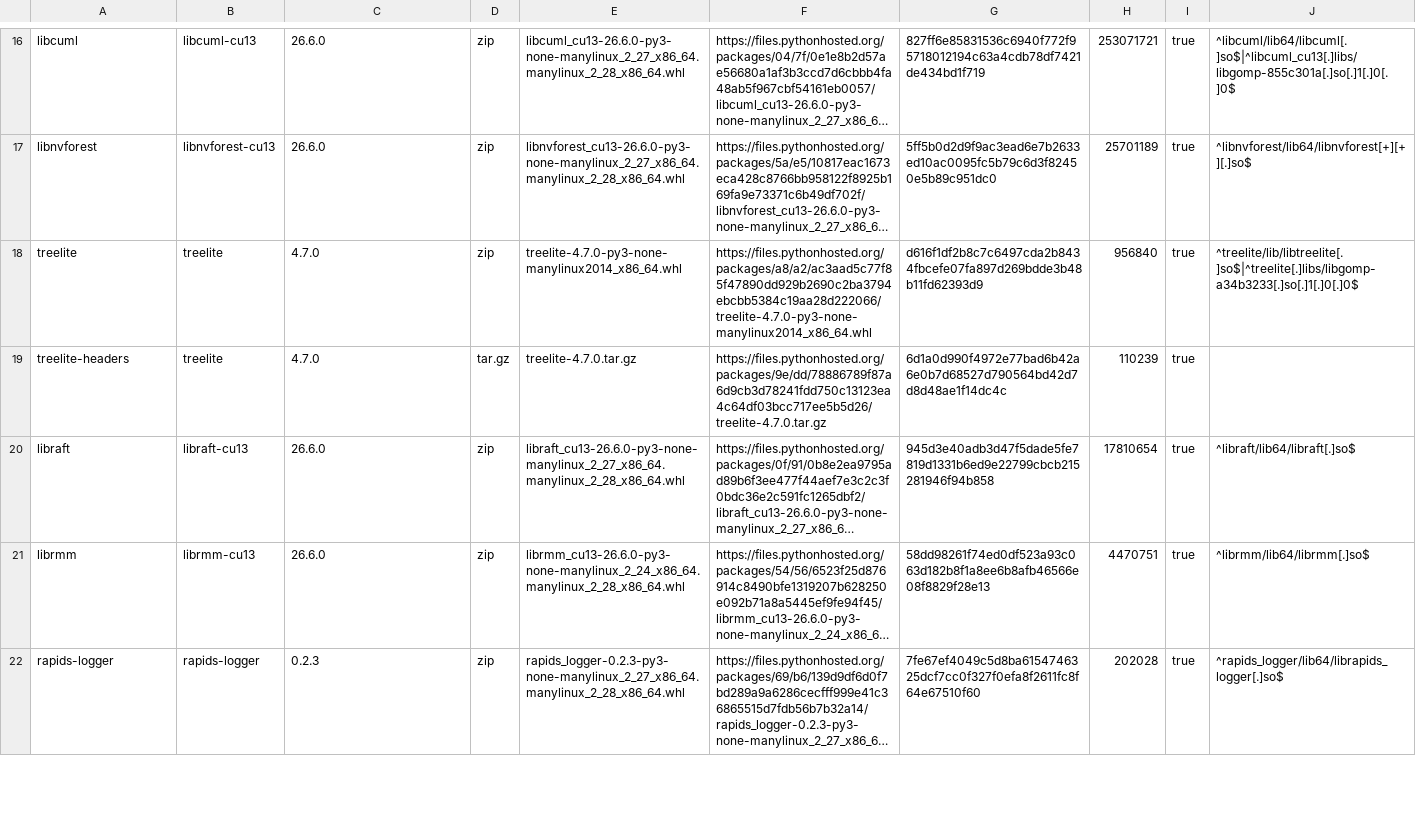
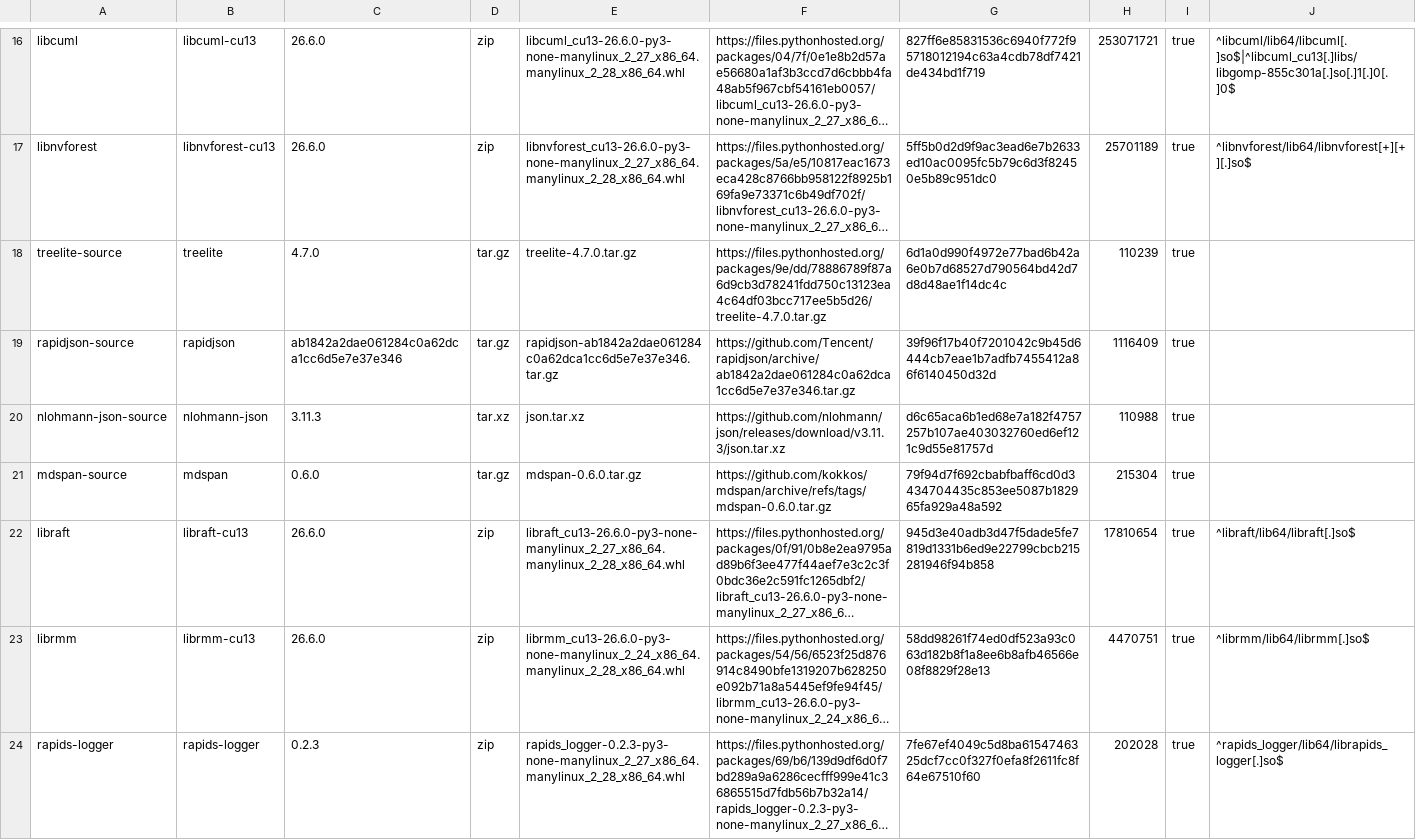
Before and after one commit to mlverse/cuda.ml, a TSV file: inst/artifacts/ubuntu-26.04-x86_64.tsv, drawn as a sheet; only a part is shown, gaps mark what is left out; long unchanged cells end in …; removed rows and columns are numbered as before the commit, all else as after; the diff names each change by its address in the sheet, - before the commit and + after, or states it on an @@ line.

```diff
--- a/inst/artifacts/ubuntu-26.04-x86_64.tsv
+++ b/inst/artifacts/ubuntu-26.04-x86_64.tsv
-row 18: treelite | treelite | 4.7.0 | zip | treelite-4.7.0-py3-none-manylinux2014_x86_64.whl | https://files.pythonhosted.org/packages/a8/a2/ac3aad5c77f85f47890dd929b2690c2ba3794ebcbb5384c19aa28d222066/treelite-4.7.0-py3-none-manylinux2014_x86_64.whl | d616f1df2b8c7c6497cda2b8434fbcefe07fa897d269bdde3b48b11fd62393d9 | 956840 | true | ^treelite/lib/libtreelite[.]so$|^treelite[.]libs/libgomp-a34b3233[.]so[.]1[.]0[.]0$
-A18: treelite-headers
+A18: treelite-source
+row 19: rapidjson-source | rapidjson | ab1842a2dae061284c0a62dca1cc6d5e7e37e346 | tar.gz | rapidjson-ab1842a2dae061284c0a62dca1cc6d5e7e37e346.tar.gz | https://github.com/Tencent/rapidjson/archive/ab1842a2dae061284c0a62dca1cc6d5e7e37e346.tar.gz | 39f96f17b40f7201042c9b45d6444cb7eae1b7adfb7455412a86f6140450d32d | 1116409 | true
+row 20: nlohmann-json-source | nlohmann-json | 3.11.3 | tar.xz | json.tar.xz | https://github.com/nlohmann/json/releases/download/v3.11.3/json.tar.xz | d6c65aca6b1ed68e7a182f4757257b107ae403032760ed6ef121c9d55e81757d | 110988 | true
+row 21: mdspan-source | mdspan | 0.6.0 | tar.gz | mdspan-0.6.0.tar.gz | https://github.com/kokkos/mdspan/archive/refs/tags/mdspan-0.6.0.tar.gz | 79f94d7f692cbabfbaff6cd0d3434704435c853ee5087b182965fa929a48a592 | 215304 | true
```
Also changed, not shown: inst/runtime/ubuntu-26.04-x86_64.tsv, 31 other files.
